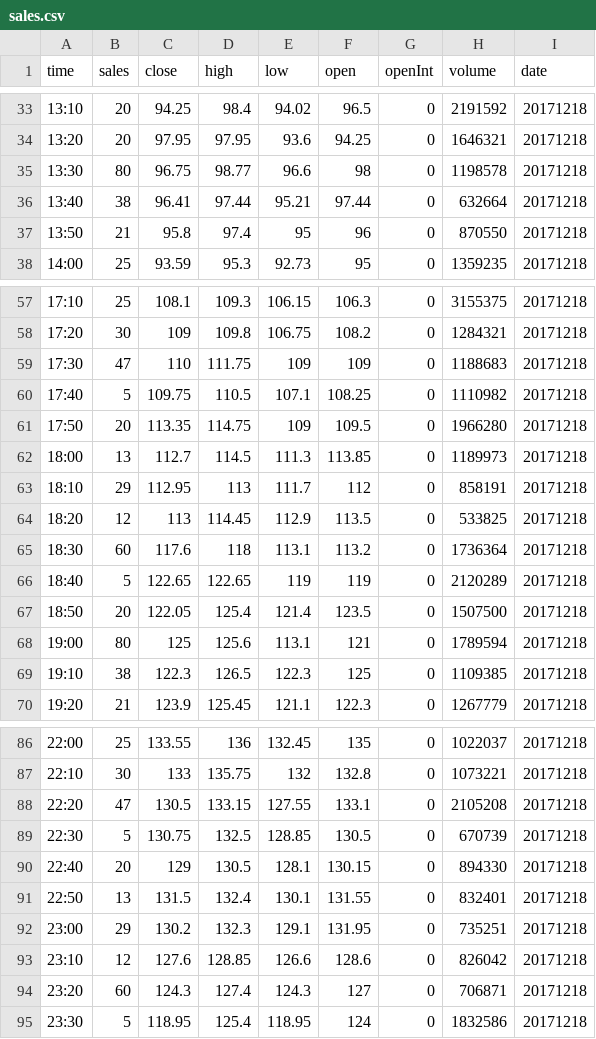
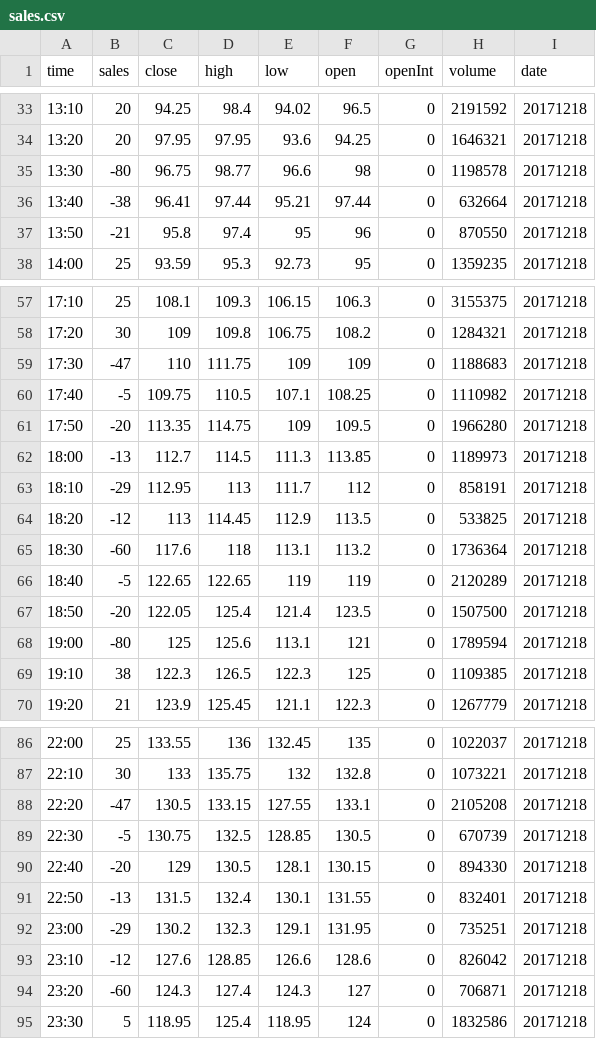
Before and after one commit to bnmghjtyu0/d3-stock, a CSV file: data/sales.csv, drawn as a sheet; only a part is shown, gaps mark what is left out; the diff covers the shown part only.

```diff
--- a/data/sales.csv
+++ b/data/sales.csv
@@ -34,5 +34,5 @@ time,sales,close,high,low,open,openInt,volume,date
 13:20,20,97.95,97.95,93.6,94.25,0,1646321,20171218
-13:30,80,96.75,98.77,96.6,98,0,1198578,20171218
-13:40,38,96.41,97.44,95.21,97.44,0,632664,20171218
-13:50,21,95.8,97.4,95,96,0,870550,20171218
+13:30,-80,96.75,98.77,96.6,98,0,1198578,20171218
+13:40,-38,96.41,97.44,95.21,97.44,0,632664,20171218
+13:50,-21,95.8,97.4,95,96,0,870550,20171218
 14:00,25,93.59,95.3,92.73,95,0,1359235,20171218
@@ -58,12 +58,12 @@ time,sales,close,high,low,open,openInt,volume,date
 17:20,30,109,109.8,106.75,108.2,0,1284321,20171218
-17:30,47,110,111.75,109,109,0,1188683,20171218
-17:40,5,109.75,110.5,107.1,108.25,0,1110982,20171218
-17:50,20,113.35,114.75,109,109.5,0,1966280,20171218
-18:00,13,112.7,114.5,111.3,113.85,0,1189973,20171218
-18:10,29,112.95,113,111.7,112,0,858191,20171218
-18:20,12,113,114.45,112.9,113.5,0,533825,20171218
-18:30,60,117.6,118,113.1,113.2,0,1736364,20171218
-18:40,5,122.65,122.65,119,119,0,2120289,20171218
-18:50,20,122.05,125.4,121.4,123.5,0,1507500,20171218
-19:00,80,125,125.6,113.1,121,0,1789594,20171218
+17:30,-47,110,111.75,109,109,0,1188683,20171218
+17:40,-5,109.75,110.5,107.1,108.25,0,1110982,20171218
+17:50,-20,113.35,114.75,109,109.5,0,1966280,20171218
+18:00,-13,112.7,114.5,111.3,113.85,0,1189973,20171218
+18:10,-29,112.95,113,111.7,112,0,858191,20171218
+18:20,-12,113,114.45,112.9,113.5,0,533825,20171218
+18:30,-60,117.6,118,113.1,113.2,0,1736364,20171218
+18:40,-5,122.65,122.65,119,119,0,2120289,20171218
+18:50,-20,122.05,125.4,121.4,123.5,0,1507500,20171218
+19:00,-80,125,125.6,113.1,121,0,1789594,20171218
 19:10,38,122.3,126.5,122.3,125,0,1109385,20171218
@@ -87,9 +87,9 @@ time,sales,close,high,low,open,openInt,volume,date
 22:10,30,133,135.75,132,132.8,0,1073221,20171218
-22:20,47,130.5,133.15,127.55,133.1,0,2105208,20171218
-22:30,5,130.75,132.5,128.85,130.5,0,670739,20171218
-22:40,20,129,130.5,128.1,130.15,0,894330,20171218
-22:50,13,131.5,132.4,130.1,131.55,0,832401,20171218
-23:00,29,130.2,132.3,129.1,131.95,0,735251,20171218
-23:10,12,127.6,128.85,126.6,128.6,0,826042,20171218
-23:20,60,124.3,127.4,124.3,127,0,706871,20171218
+22:20,-47,130.5,133.15,127.55,133.1,0,2105208,20171218
+22:30,-5,130.75,132.5,128.85,130.5,0,670739,20171218
+22:40,-20,129,130.5,128.1,130.15,0,894330,20171218
+22:50,-13,131.5,132.4,130.1,131.55,0,832401,20171218
+23:00,-29,130.2,132.3,129.1,131.95,0,735251,20171218
+23:10,-12,127.6,128.85,126.6,128.6,0,826042,20171218
+23:20,-60,124.3,127.4,124.3,127,0,706871,20171218
 23:30,5,118.95,125.4,118.95,124,0,1832586,20171218
```
Also changed, not shown: 6 edited cells elsewhere in this file, 3 other files.
